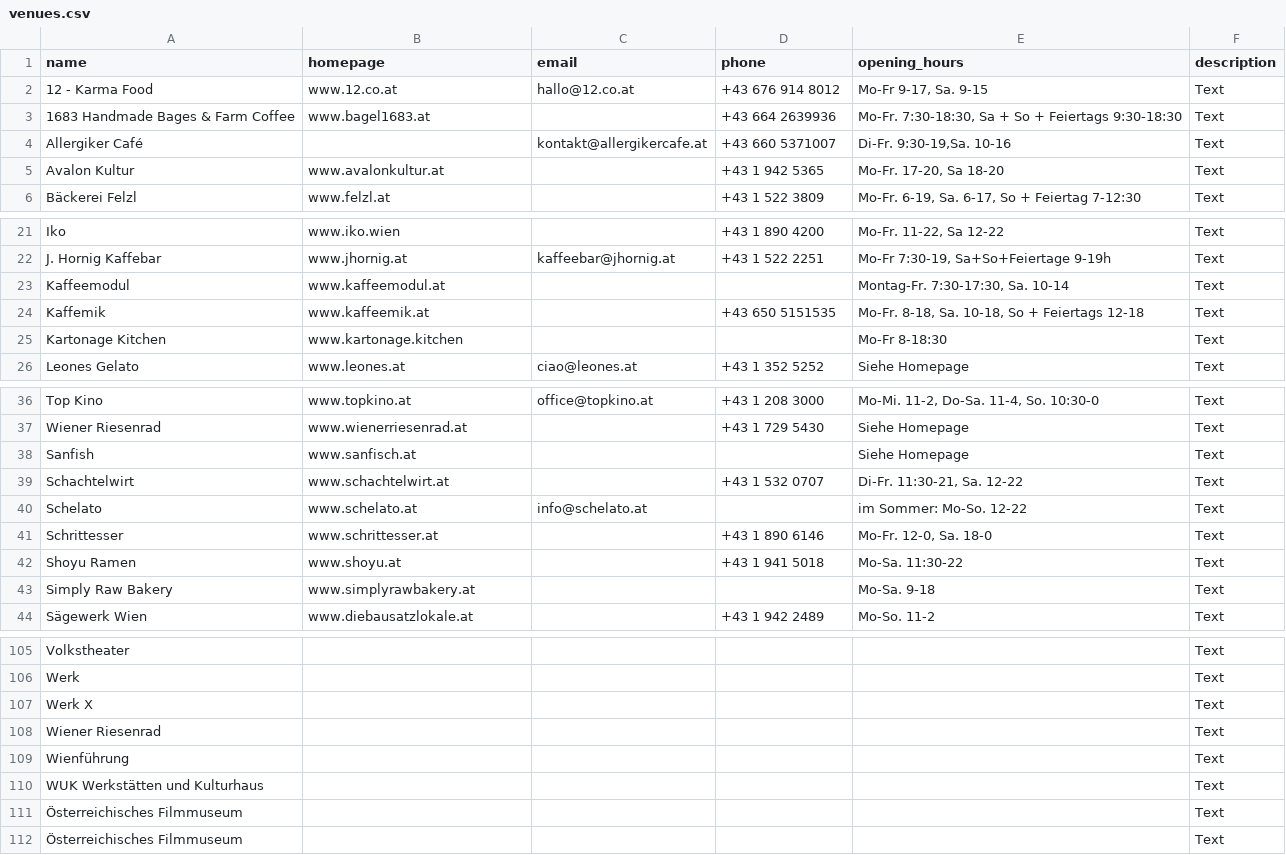
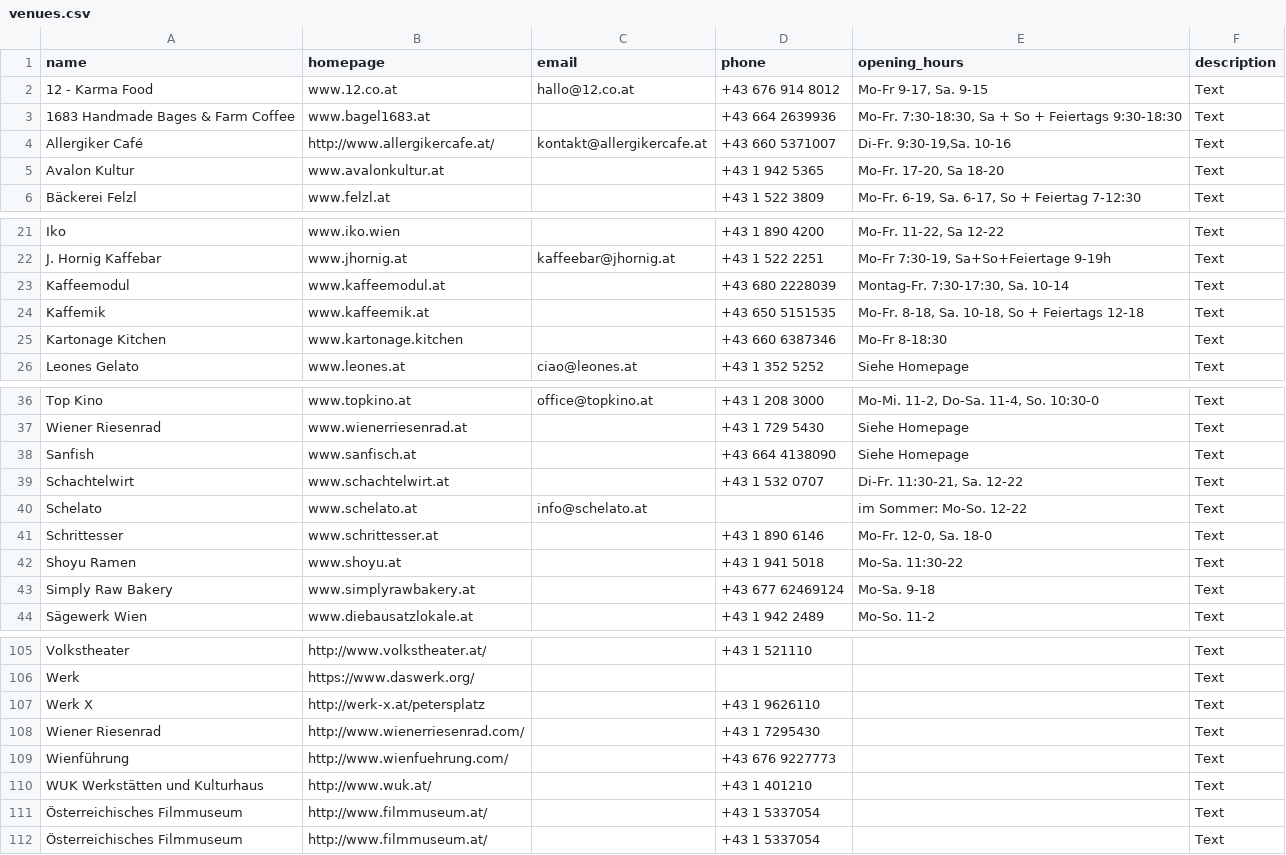
Before and after one commit to Team-LANS/luups-map, a CSV file: data/venues.csv, drawn as a sheet; only a part is shown, gaps mark what is left out; the diff covers the shown part only; the diff names each change by its address in the sheet, - before the commit and + after, or states it on an @@ line.

```diff
--- a/data/venues.csv
+++ b/data/venues.csv
-B4 (homepage): (empty)
+B4 (homepage): http://www.allergikercafe.at/
-D23 (phone): (empty)
+D23 (phone): +43 680 2228039
-D25 (phone): (empty)
+D25 (phone): +43 660 6387346
-D38 (phone): (empty)
+D38 (phone): +43 664 4138090
-D43 (phone): (empty)
+D43 (phone): +43 677 62469124
-B105 (homepage): (empty)
+B105 (homepage): http://www.volkstheater.at/
-D105 (phone): (empty)
+D105 (phone): +43 1 521110
-B106 (homepage): (empty)
+B106 (homepage): https://www.daswerk.org/
-B107 (homepage): (empty)
+B107 (homepage): http://werk-x.at/petersplatz
-D107 (phone): (empty)
+D107 (phone): +43 1 9626110
-B108 (homepage): (empty)
+B108 (homepage): http://www.wienerriesenrad.com/
-D108 (phone): (empty)
+D108 (phone): +43 1 7295430
-B109 (homepage): (empty)
+B109 (homepage): http://www.wienfuehrung.com/
-D109 (phone): (empty)
+D109 (phone): +43 676 9227773
-B110 (homepage): (empty)
+B110 (homepage): http://www.wuk.at/
-D110 (phone): (empty)
+D110 (phone): +43 1 401210
-B111:B112 (homepage): (empty)
+B111:B112 (homepage): http://www.filmmuseum.at/
-D111:D112 (phone): (empty)
+D111:D112 (phone): +43 1 5337054
```
Also changed, not shown: 66 edited cells elsewhere in this file.
